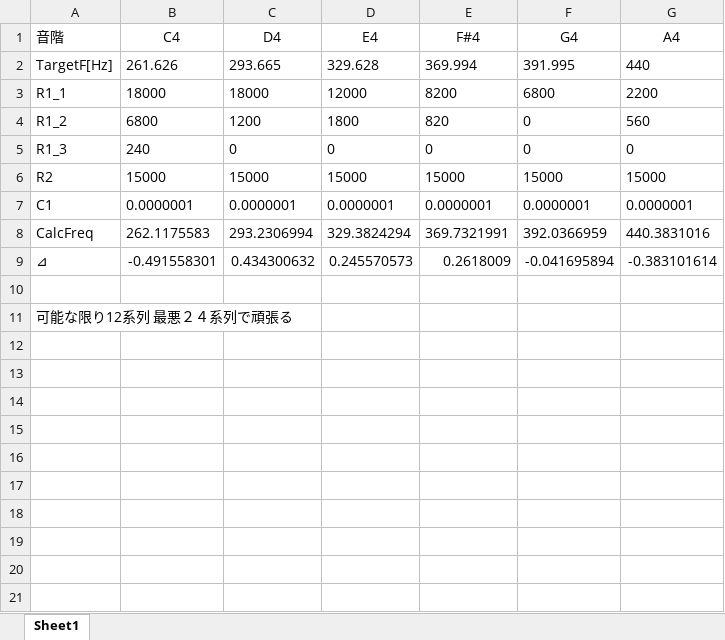
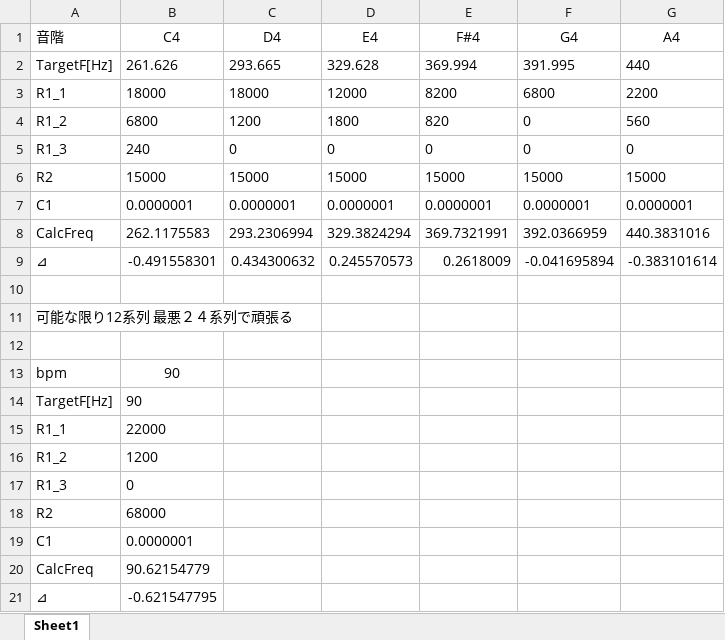
Before and after one commit to griffin921/PRMSynthesizer, an Excel workbook: Calcurate_Frequency.xlsx, sheet Sheet1, drawn as a sheet; values as stored, in another font and other column widths than the file's, no borders; the diff names each change by its address in the sheet, - before the commit and + after, or states it on an @@ line.

```diff
--- a/Calcurate_Frequency.xlsx (sheet Sheet1)
+++ b/Calcurate_Frequency.xlsx (sheet Sheet1)
+row 12: (empty)
+row 13: bpm | 90
+row 14: TargetF[Hz] | 90
+row 15: R1_1 | 22000
+row 16: R1_2 | 1200
+row 17: R1_3 | 0
+row 18: R2 | 68000
+row 19: C1 | 0.0000001
+row 20: CalcFreq | 90.62154779
+row 21: ⊿ | -0.621547795
```
Also changed, not shown: 8 other files.
